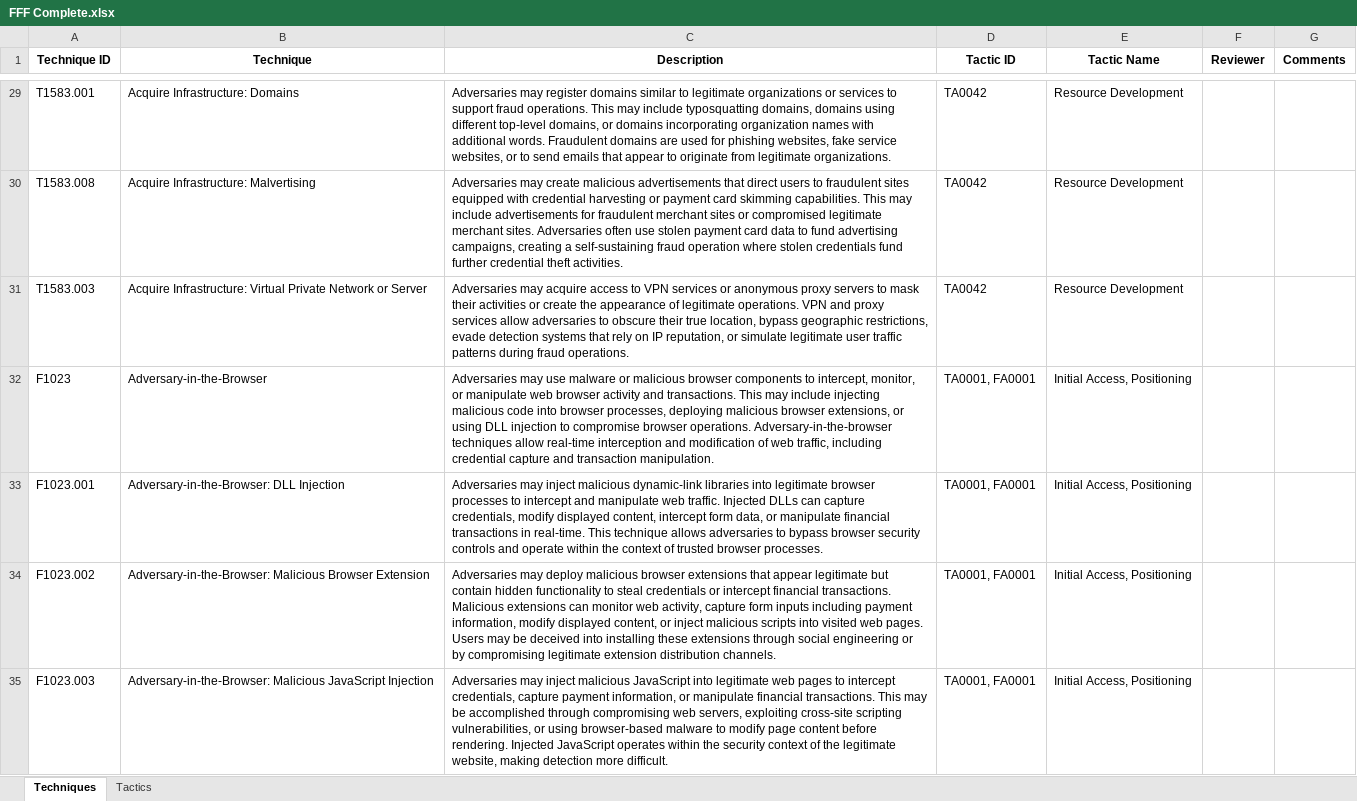
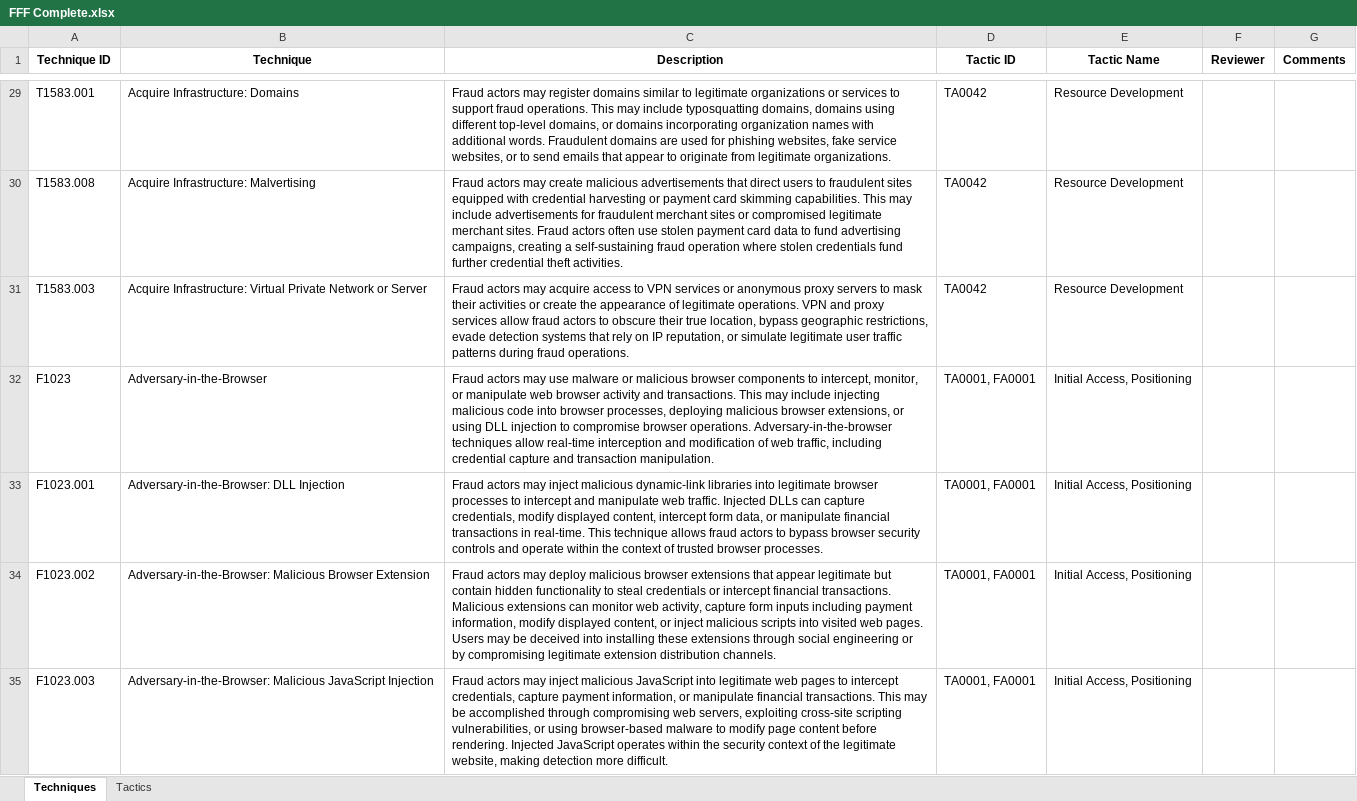
Before and after one commit to center-for-threat-informed-defense/fight-fraud-framework, an Excel workbook: src/data/FFF Complete.xlsx, sheet Techniques, drawn as a sheet; only a part is shown, gaps mark what is left out; values as stored, in another font and other column widths than the file's, no borders; table styles not drawn; the diff covers the shown part only; the diff names each change by its address in the sheet, - before the commit and + after, or states it on an @@ line.

```diff
--- a/src/data/FFF Complete.xlsx (sheet Techniques)
+++ b/src/data/FFF Complete.xlsx (sheet Techniques)
-C29 (Description): Adversaries may register…
+C29 (Description): Fraud actors may register…
-C30 (Description): Adversaries may create malicious advertisements that direct users to fraudulent sites equipped with credential harvesting or payment card skimming capabilities. This may include advertisements for fraudulent merchant sites or compromised legitimate merchant sites. Adversaries often use…
+C30 (Description): Fraud actors may create malicious advertisements that direct users to fraudulent sites equipped with credential harvesting or payment card skimming capabilities. This may include advertisements for fraudulent merchant sites or compromised legitimate merchant sites. Fraud actors often use…
-C31 (Description): Adversaries may acquire access to VPN services or anonymous proxy servers to mask their activities or create the appearance of legitimate operations. VPN and proxy services allow adversaries to obscure…
+C31 (Description): Fraud actors may acquire access to VPN services or anonymous proxy servers to mask their activities or create the appearance of legitimate operations. VPN and proxy services allow fraud actors to obscure…
-C32 (Description): Adversaries may use…
+C32 (Description): Fraud actors may use…
-C33 (Description): Adversaries may inject malicious dynamic-link libraries into legitimate browser processes to intercept and manipulate web traffic. Injected DLLs can capture credentials, modify displayed content, intercept form data, or manipulate financial transactions in real-time. This technique allows adversaries to bypass…
+C33 (Description): Fraud actors may inject malicious dynamic-link libraries into legitimate browser processes to intercept and manipulate web traffic. Injected DLLs can capture credentials, modify displayed content, intercept form data, or manipulate financial transactions in real-time. This technique allows fraud actors to bypass…
-C34 (Description): Adversaries may deploy…
+C34 (Description): Fraud actors may deploy…
-C35 (Description): Adversaries may inject…
+C35 (Description): Fraud actors may inject…
```
Also changed, not shown: 103 edited cells elsewhere in this sheet, sheet Tactics, 14 other files.
